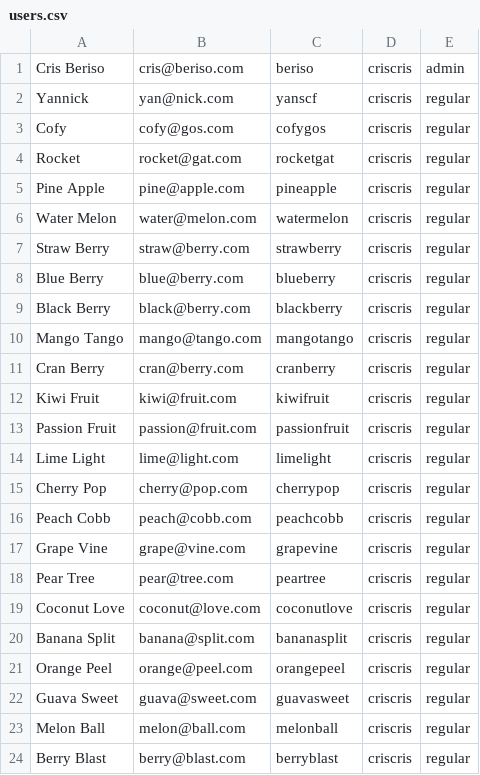
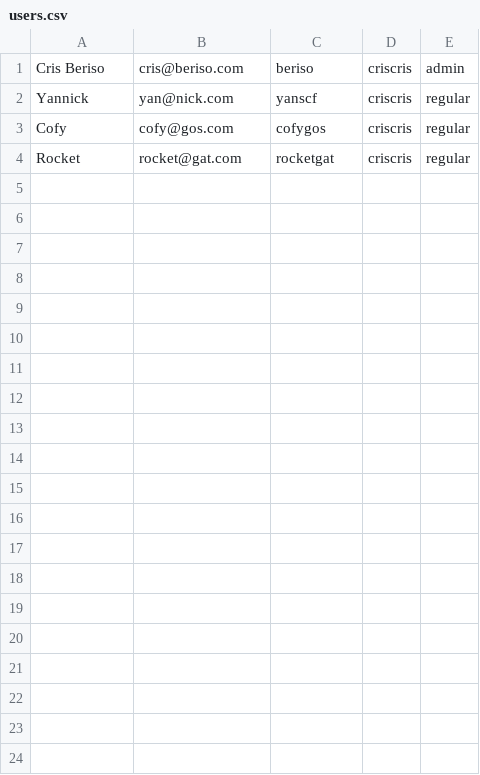
Before and after one commit to b00tc4mp/isdi-bootcamp-202409, a CSV file: staff/cris-beriso/project/dat/users.csv, drawn as a sheet.

```diff
--- a/staff/cris-beriso/project/dat/users.csv
+++ b/staff/cris-beriso/project/dat/users.csv
@@ -4,21 +4 @@ Cofy, cofy@gos.com, cofygos, criscris, regular
 Rocket, rocket@gat.com, rocketgat, criscris, regular
-Pine Apple, pine@apple.com, pineapple, criscris, regular
-Water Melon, water@melon.com, watermelon, criscris, regular
-Straw Berry, straw@berry.com, strawberry, criscris, regular
-Blue Berry, blue@berry.com, blueberry, criscris, regular
-Black Berry, black@berry.com, blackberry, criscris, regular
-Mango Tango, mango@tango.com, mangotango, criscris, regular
-Cran Berry, cran@berry.com, cranberry, criscris, regular
-Kiwi Fruit, kiwi@fruit.com, kiwifruit, criscris, regular
-Passion Fruit, passion@fruit.com, passionfruit, criscris, regular
-Lime Light, lime@light.com, limelight, criscris, regular
-Cherry Pop, cherry@pop.com, cherrypop, criscris, regular
-Peach Cobb, peach@cobb.com, peachcobb, criscris, regular
-Grape Vine, grape@vine.com, grapevine, criscris, regular
-Pear Tree, pear@tree.com, peartree, criscris, regular
-Coconut Love, coconut@love.com, coconutlove, criscris, regular
-Banana Split, banana@split.com, bananasplit, criscris, regular
-Orange Peel, orange@peel.com, orangepeel, criscris, regular
-Guava Sweet, guava@sweet.com, guavasweet, criscris, regular
-Melon Ball, melon@ball.com, melonball, criscris, regular
-Berry Blast, berry@blast.com, berryblast, criscris, regular
```
Also changed, not shown: 26 other files.
